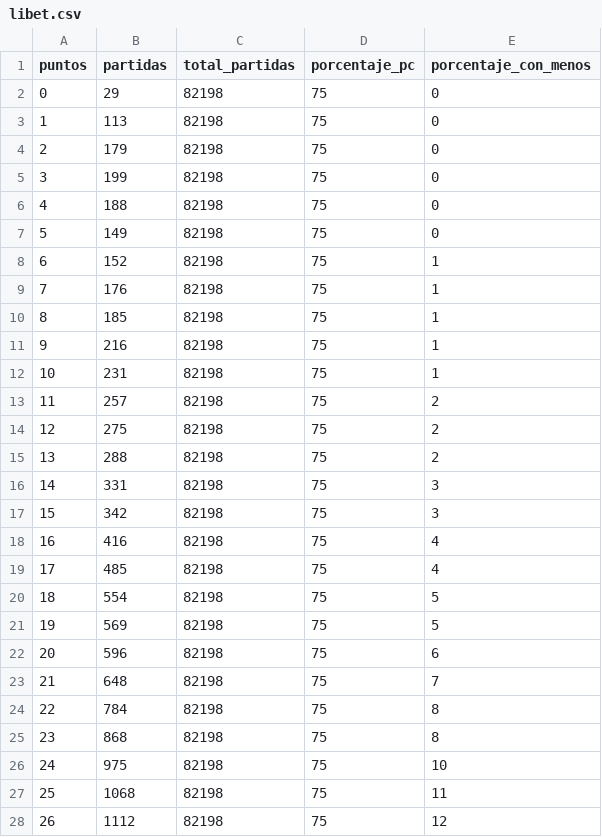
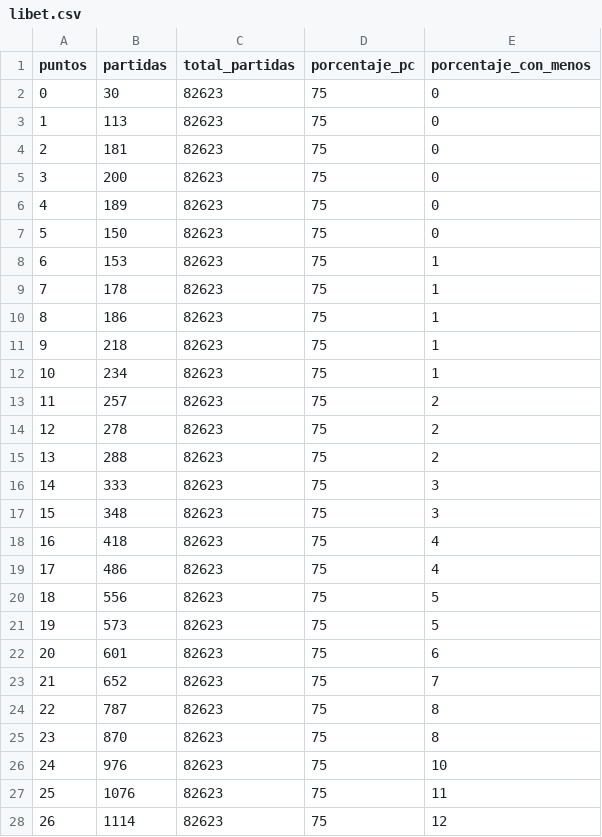
Before and after one commit to juancuiule/elnudo-flat, a CSV file: libet.csv, drawn as a sheet; only a part is shown; the diff covers the shown part only.

Commit message:
Flat: latest data (2021-07-13T23:12:46.245Z) {   "date": "2021-07-13T23:12:46.245Z",   "files": [     {       "name": "hist.png",       "deltaBytes": -30,       "source": "https://datastore.elgatoylacaja.com/payloads/elnudo-libet"     },     {       "name": "libet-data.json",       "deltaBytes": 26127,       "source": "https://datastore.elgatoylacaja.com/payloads/elnudo-libet"     },     {       "name": "libet-raw-data.csv",       "deltaBytes": 6577,       "source": "https://datastore.elgatoylacaja.com/payloads/elnudo-libet"     },     {       "name": "libet.csv",       "deltaBytes": 0,       "source": "https://datastore.elgatoylacaja.com/payloads/elnudo-libet"     }   ] }

```diff
--- a/libet.csv
+++ b/libet.csv
@@ -1,28 +1,28 @@
 puntos,partidas,total_partidas,porcentaje_pc,porcentaje_con_menos
-0,29,82198,75,0
-1,113,82198,75,0
-2,179,82198,75,0
-3,199,82198,75,0
-4,188,82198,75,0
-5,149,82198,75,0
-6,152,82198,75,1
-7,176,82198,75,1
-8,185,82198,75,1
-9,216,82198,75,1
-10,231,82198,75,1
-11,257,82198,75,2
-12,275,82198,75,2
-13,288,82198,75,2
-14,331,82198,75,3
-15,342,82198,75,3
-16,416,82198,75,4
-17,485,82198,75,4
-18,554,82198,75,5
-19,569,82198,75,5
-20,596,82198,75,6
-21,648,82198,75,7
-22,784,82198,75,8
-23,868,82198,75,8
-24,975,82198,75,10
-25,1068,82198,75,11
-26,1112,82198,75,12
+0,30,82623,75,0
+1,113,82623,75,0
+2,181,82623,75,0
+3,200,82623,75,0
+4,189,82623,75,0
+5,150,82623,75,0
+6,153,82623,75,1
+7,178,82623,75,1
+8,186,82623,75,1
+9,218,82623,75,1
+10,234,82623,75,1
+11,257,82623,75,2
+12,278,82623,75,2
+13,288,82623,75,2
+14,333,82623,75,3
+15,348,82623,75,3
+16,418,82623,75,4
+17,486,82623,75,4
+18,556,82623,75,5
+19,573,82623,75,5
+20,601,82623,75,6
+21,652,82623,75,7
+22,787,82623,75,8
+23,870,82623,75,8
+24,976,82623,75,10
+25,1076,82623,75,11
+26,1114,82623,75,12
```
Also changed, not shown: 48 edited cells elsewhere in this file, 3 other files.
